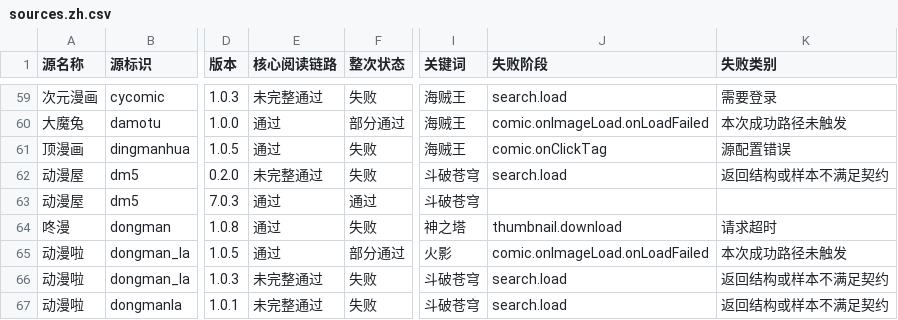
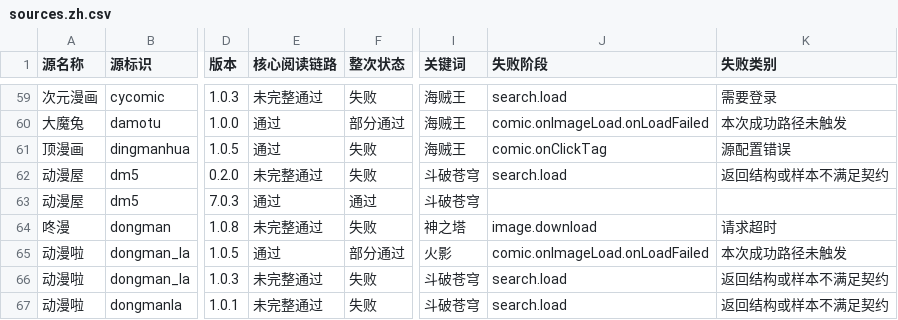
Before and after one commit to laincat/vensrc, a CSV file: data/sources.zh.csv, drawn as a sheet; only a part is shown, gaps mark what is left out; the diff covers the shown part only; the diff names each change by its address in the sheet, - before the commit and + after, or states it on an @@ line.

```diff
--- a/data/sources.zh.csv
+++ b/data/sources.zh.csv
-E64 (核心阅读链路): 通过
+E64 (核心阅读链路): 未完整通过
-J64 (失败阶段): thumbnail.download
+J64 (失败阶段): image.download
```
Also changed, not shown: 37 edited cells elsewhere in this file, 13 other files.
